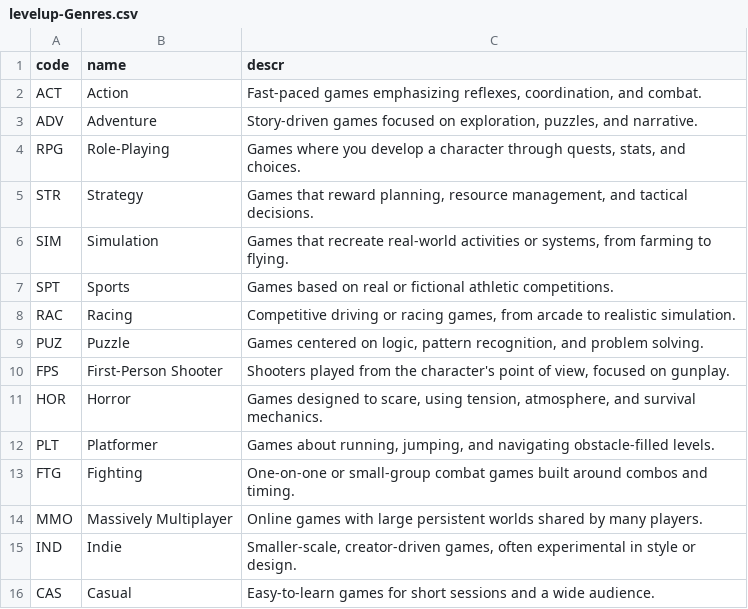
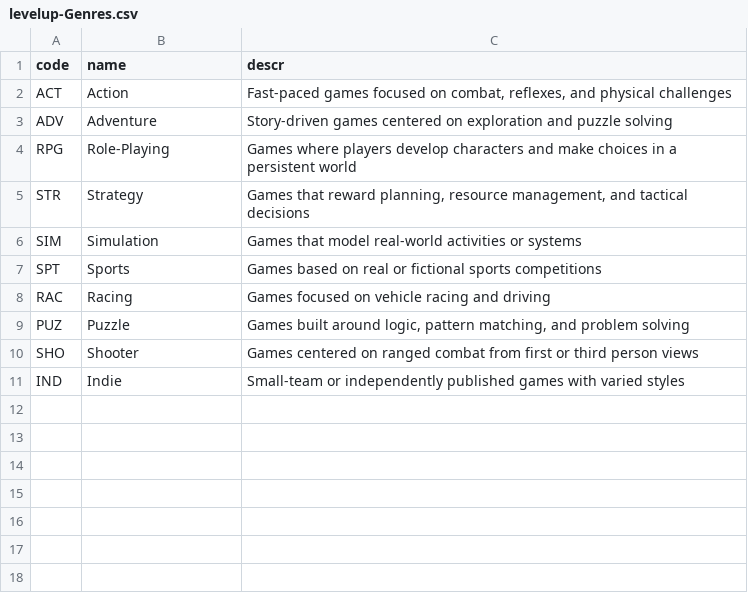
Before and after one commit to CidKagenoue/Levelup, a CSV file: db/data/levelup-Genres.csv, drawn as a sheet.

```diff
--- a/db/data/levelup-Genres.csv
+++ b/db/data/levelup-Genres.csv
@@ -1,16 +1,11 @@
 code,name,descr
-ACT,Action,"Fast-paced games emphasizing reflexes, coordination, and combat."
-ADV,Adventure,"Story-driven games focused on exploration, puzzles, and narrative."
-RPG,Role-Playing,"Games where you develop a character through quests, stats, and choices."
-STR,Strategy,"Games that reward planning, resource management, and tactical decisions."
-SIM,Simulation,"Games that recreate real-world activities or systems, from farming to flying."
-SPT,Sports,Games based on real or fictional athletic competitions.
-RAC,Racing,"Competitive driving or racing games, from arcade to realistic simulation."
-PUZ,Puzzle,"Games centered on logic, pattern recognition, and problem solving."
-FPS,First-Person Shooter,"Shooters played from the character's point of view, focused on gunplay."
-HOR,Horror,"Games designed to scare, using tension, atmosphere, and survival mechanics."
-PLT,Platformer,"Games about running, jumping, and navigating obstacle-filled levels."
-FTG,Fighting,"One-on-one or small-group combat games built around combos and timing."
-MMO,Massively Multiplayer,Online games with large persistent worlds shared by many players.
-IND,Indie,"Smaller-scale, creator-driven games, often experimental in style or design."
-CAS,Casual,"Easy-to-learn games for short sessions and a wide audience."
+ACT,Action,"Fast-paced games focused on combat, reflexes, and physical challenges"
+ADV,Adventure,"Story-driven games centered on exploration and puzzle solving"
+RPG,Role-Playing,"Games where players develop characters and make choices in a persistent world"
+STR,Strategy,"Games that reward planning, resource management, and tactical decisions"
+SIM,Simulation,"Games that model real-world activities or systems"
+SPT,Sports,"Games based on real or fictional sports competitions"
+RAC,Racing,"Games focused on vehicle racing and driving"
+PUZ,Puzzle,"Games built around logic, pattern matching, and problem solving"
+SHO,Shooter,"Games centered on ranged combat from first or third person views"
+IND,Indie,"Small-team or independently published games with varied styles"
```
Also changed, not shown: db/data/levelup-Games.csv, db/data/levelup-Platforms.csv, 14 other files.
